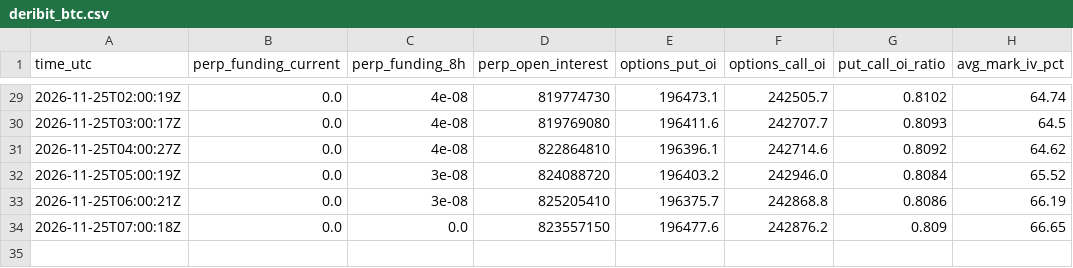
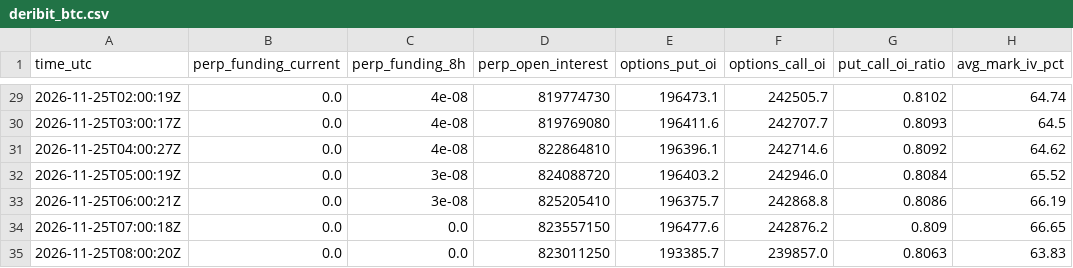
Before and after one commit to JonHagwood/crypto-data, a CSV file: data/deribit_btc.csv, drawn as a sheet; only a part is shown, gaps mark what is left out.

```diff
--- a/data/deribit_btc.csv
+++ b/data/deribit_btc.csv
@@ -34 +34,2 @@ time_utc,perp_funding_current,perp_funding_8h,perp_open_interest,options_put_oi,
 2026-11-25T07:00:18Z,0.0,0.0,823557150,196477.6,242876.2,0.809,66.65
+2026-11-25T08:00:20Z,0.0,0.0,823011250,193385.7,239857.0,0.8063,63.83
```
Also changed, not shown: data/errors.csv, data/fear_greed.csv, 4 other files.
